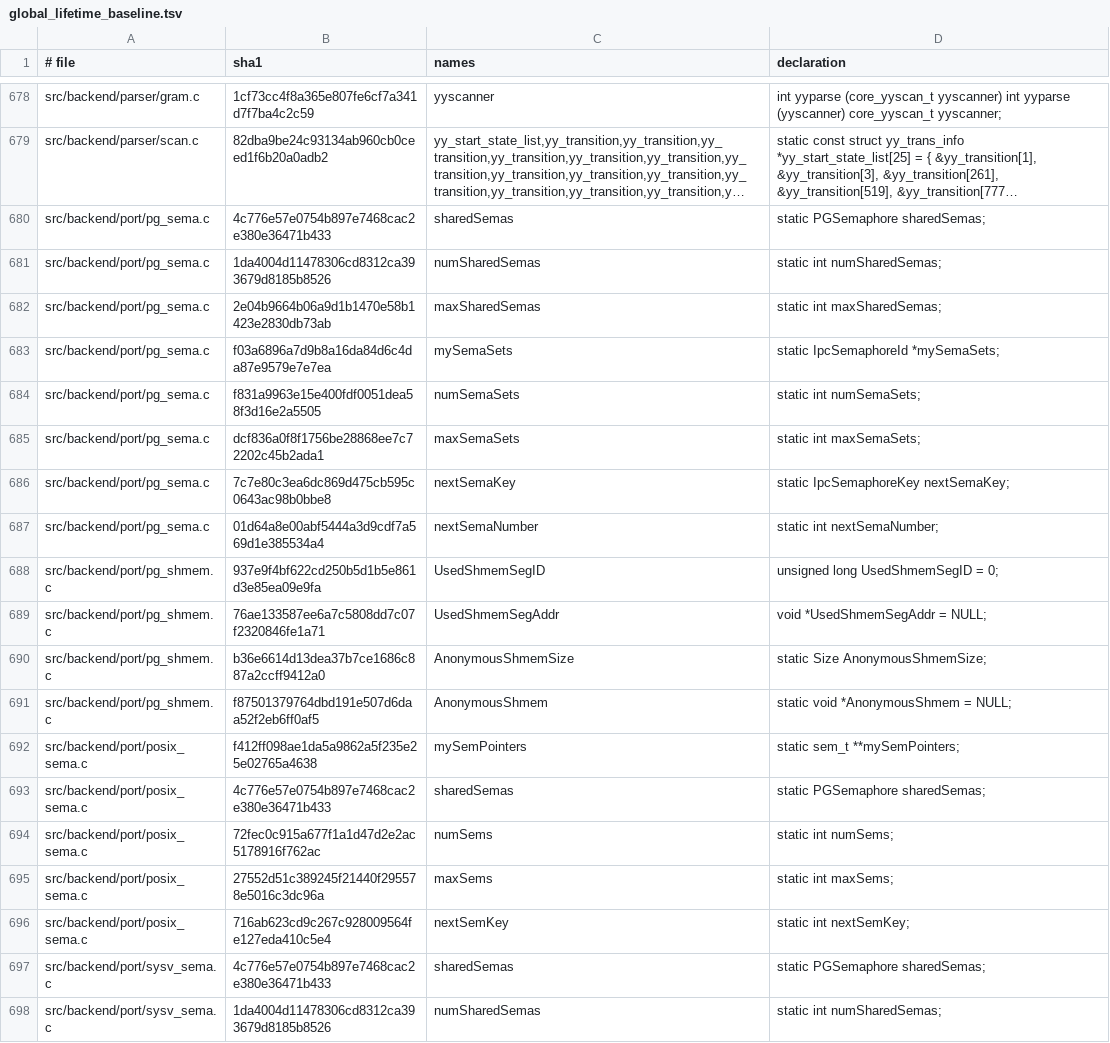
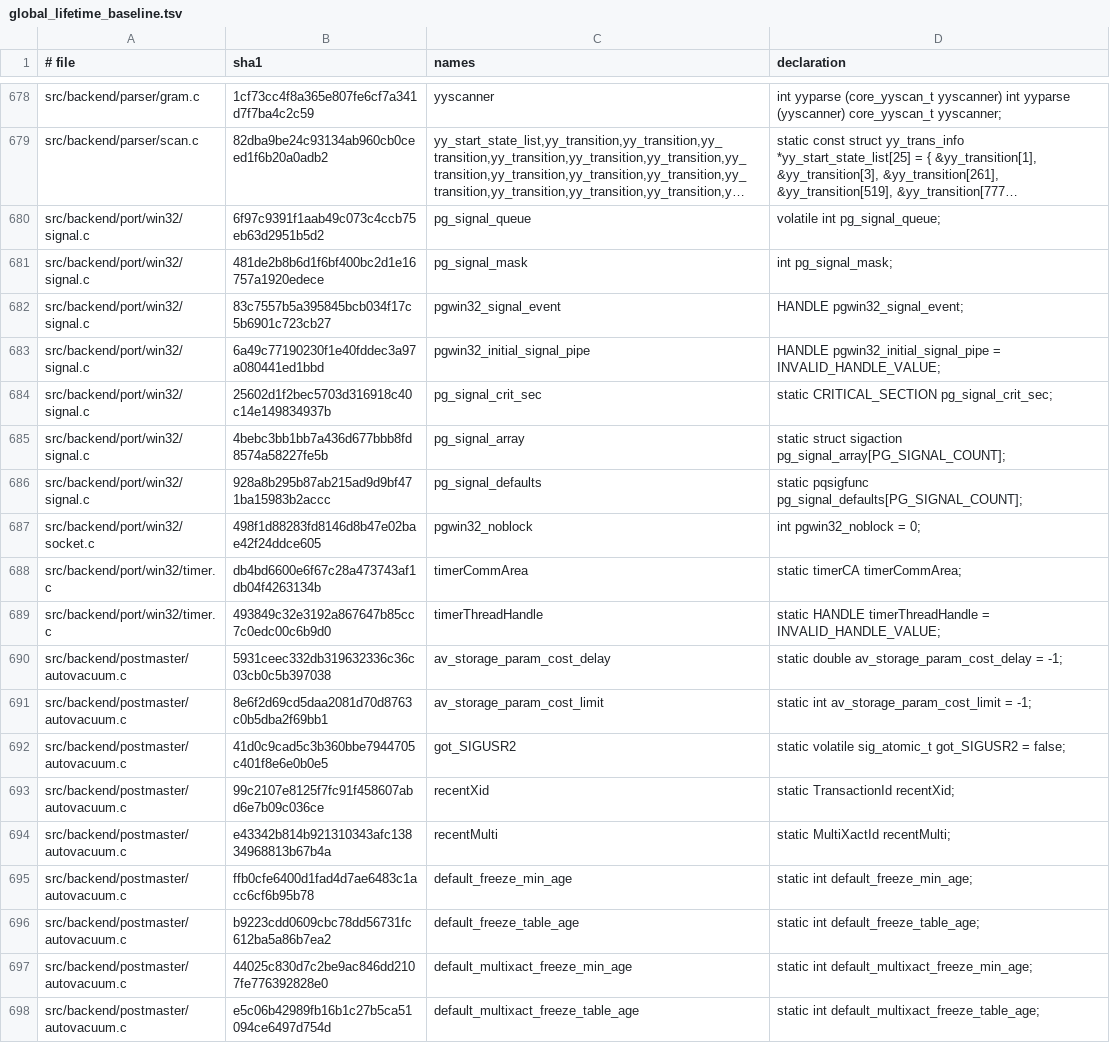
Before and after one commit to gburd/postgres, a TSV file: src/tools/global_lifetime/global_lifetime_baseline.tsv, drawn as a sheet; only a part is shown, gaps mark what is left out; the shorter side is filled out with more unchanged rows; long unchanged cells end in …; the diff covers the shown part only; the diff names each change by its address in the sheet, - before the commit and + after, or states it on an @@ line.

Commit message:
Classify port shared memory state

```diff
--- a/src/tools/global_lifetime/global_lifetime_baseline.tsv
+++ b/src/tools/global_lifetime/global_lifetime_baseline.tsv
-row 680: src/backend/port/pg_sema.c | 4c776e57e0754b897e7468cac2e380e36471b433 | sharedSemas | static PGSemaphore sharedSemas;
-row 681: src/backend/port/pg_sema.c | 1da4004d11478306cd8312ca393679d8185b8526 | numSharedSemas | static int numSharedSemas;
-row 682: src/backend/port/pg_sema.c | 2e04b9664b06a9d1b1470e58b1423e2830db73ab | maxSharedSemas | static int maxSharedSemas;
-row 683: src/backend/port/pg_sema.c | f03a6896a7d9b8a16da84d6c4da87e9579e7e7ea | mySemaSets | static IpcSemaphoreId *mySemaSets;
-row 684: src/backend/port/pg_sema.c | f831a9963e15e400fdf0051dea58f3d16e2a5505 | numSemaSets | static int numSemaSets;
-row 685: src/backend/port/pg_sema.c | dcf836a0f8f1756be28868ee7c72202c45b2ada1 | maxSemaSets | static int maxSemaSets;
-row 686: src/backend/port/pg_sema.c | 7c7e80c3ea6dc869d475cb595c0643ac98b0bbe8 | nextSemaKey | static IpcSemaphoreKey nextSemaKey;
-row 687: src/backend/port/pg_sema.c | 01d64a8e00abf5444a3d9cdf7a569d1e385534a4 | nextSemaNumber | static int nextSemaNumber;
-row 688: src/backend/port/pg_shmem.c | 937e9f4bf622cd250b5d1b5e861d3e85ea09e9fa | UsedShmemSegID | unsigned long UsedShmemSegID = 0;
-row 689: src/backend/port/pg_shmem.c | 76ae133587ee6a7c5808dd7c07f2320846fe1a71 | UsedShmemSegAddr | void *UsedShmemSegAddr = NULL;
-row 690: src/backend/port/pg_shmem.c | b36e6614d13dea37b7ce1686c887a2ccff9412a0 | AnonymousShmemSize | static Size AnonymousShmemSize;
-row 691: src/backend/port/pg_shmem.c | f87501379764dbd191e507d6daa52f2eb6ff0af5 | AnonymousShmem | static void *AnonymousShmem = NULL;
-row 692: src/backend/port/posix_sema.c | f412ff098ae1da5a9862a5f235e25e02765a4638 | mySemPointers | static sem_t **mySemPointers;
-row 693: src/backend/port/posix_sema.c | 4c776e57e0754b897e7468cac2e380e36471b433 | sharedSemas | static PGSemaphore sharedSemas;
-row 694: src/backend/port/posix_sema.c | 72fec0c915a677f1a1d47d2e2ac5178916f762ac | numSems | static int numSems;
-row 695: src/backend/port/posix_sema.c | 27552d51c389245f21440f295578e5016c3dc96a | maxSems | static int maxSems;
-row 696: src/backend/port/posix_sema.c | 716ab623cd9c267c928009564fe127eda410c5e4 | nextSemKey | static int nextSemKey;
-row 697: src/backend/port/sysv_sema.c | 4c776e57e0754b897e7468cac2e380e36471b433 | sharedSemas | static PGSemaphore sharedSemas;
-row 698: src/backend/port/sysv_sema.c | 1da4004d11478306cd8312ca393679d8185b8526 | numSharedSemas | static int numSharedSemas;
```
Also changed, not shown: 17 removed rows elsewhere in this file, 7 other files.
